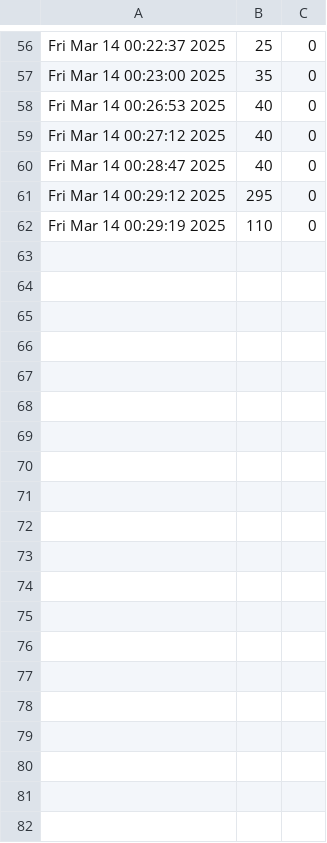
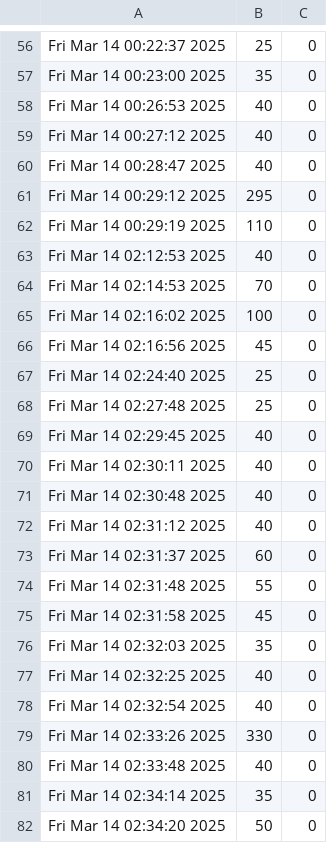
Before and after one commit to vijay-kumar-mahto/brick_breaker_game, a CSV file: cmake-build-debug/Resources/records.csv, drawn as a sheet; only a part is shown, gaps mark what is left out; the diff covers the shown part only; the diff names each change by its address in the sheet, - before the commit and + after, or states it on an @@ line.

```diff
--- a/cmake-build-debug/Resources/records.csv
+++ b/cmake-build-debug/Resources/records.csv
+row 63: Fri Mar 14 02:12:53 2025 | 40 | 0
+row 64: Fri Mar 14 02:14:53 2025 | 70 | 0
+row 65: Fri Mar 14 02:16:02 2025 | 100 | 0
+row 66: Fri Mar 14 02:16:56 2025 | 45 | 0
+row 67: Fri Mar 14 02:24:40 2025 | 25 | 0
+row 68: Fri Mar 14 02:27:48 2025 | 25 | 0
+row 69: Fri Mar 14 02:29:45 2025 | 40 | 0
+row 70: Fri Mar 14 02:30:11 2025 | 40 | 0
+row 71: Fri Mar 14 02:30:48 2025 | 40 | 0
+row 72: Fri Mar 14 02:31:12 2025 | 40 | 0
+row 73: Fri Mar 14 02:31:37 2025 | 60 | 0
+row 74: Fri Mar 14 02:31:48 2025 | 55 | 0
+row 75: Fri Mar 14 02:31:58 2025 | 45 | 0
+row 76: Fri Mar 14 02:32:03 2025 | 35 | 0
+row 77: Fri Mar 14 02:32:25 2025 | 40 | 0
+row 78: Fri Mar 14 02:32:54 2025 | 40 | 0
+row 79: Fri Mar 14 02:33:26 2025 | 330 | 0
+row 80: Fri Mar 14 02:33:48 2025 | 40 | 0
+row 81: Fri Mar 14 02:34:14 2025 | 35 | 0
+row 82: Fri Mar 14 02:34:20 2025 | 50 | 0
```
Also changed, not shown: 32 added rows elsewhere in this file, 16 other files.
